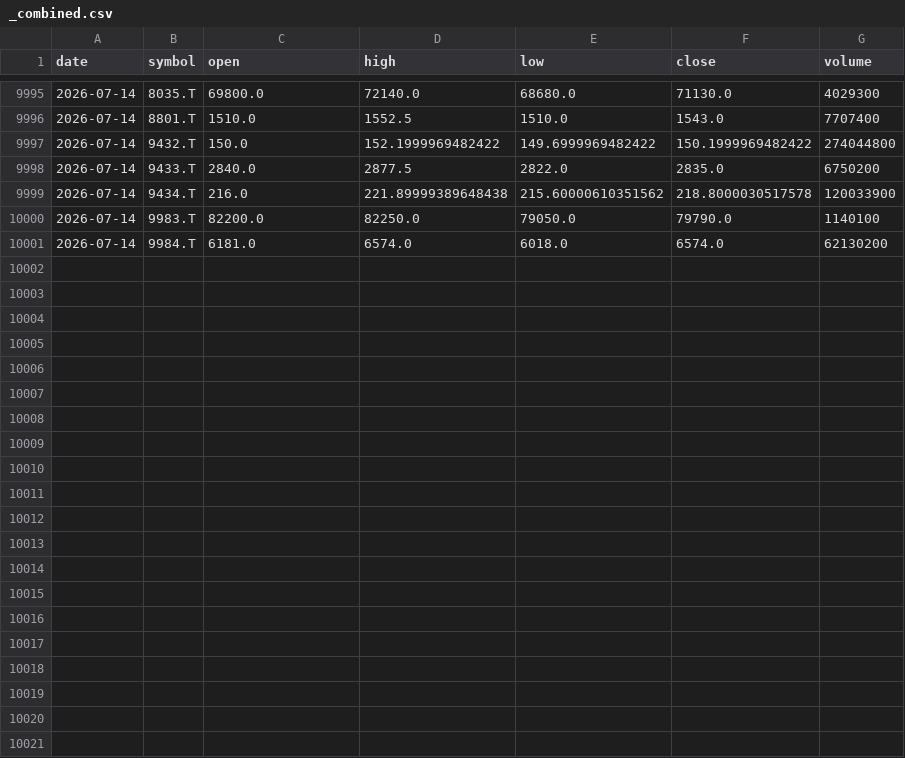
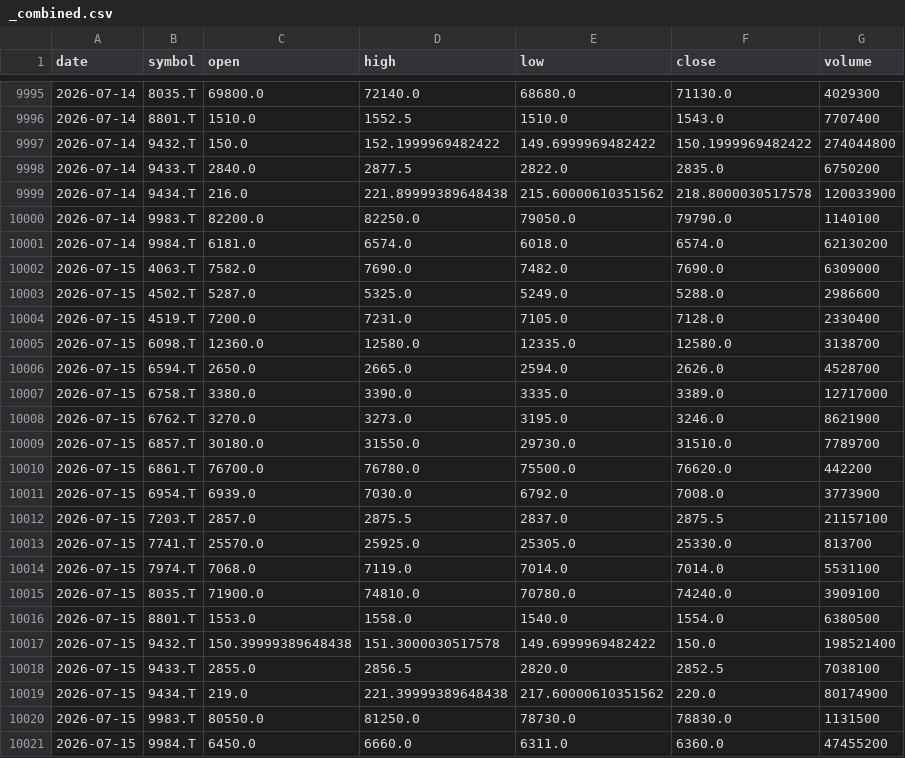
Before and after one commit to bonsai/stock-bqml, a CSV file: bronze/ingest/data/_combined.csv, drawn as a sheet; only a part is shown, gaps mark what is left out; the diff names each change by its address in the sheet, - before the commit and + after, or states it on an @@ line.

```diff
--- a/bronze/ingest/data/_combined.csv
+++ b/bronze/ingest/data/_combined.csv
+row 10002: 2026-07-15 | 4063.T | 7582.0 | 7690.0 | 7482.0 | 7690.0 | 6309000
+row 10003: 2026-07-15 | 4502.T | 5287.0 | 5325.0 | 5249.0 | 5288.0 | 2986600
+row 10004: 2026-07-15 | 4519.T | 7200.0 | 7231.0 | 7105.0 | 7128.0 | 2330400
+row 10005: 2026-07-15 | 6098.T | 12360.0 | 12580.0 | 12335.0 | 12580.0 | 3138700
+row 10006: 2026-07-15 | 6594.T | 2650.0 | 2665.0 | 2594.0 | 2626.0 | 4528700
+row 10007: 2026-07-15 | 6758.T | 3380.0 | 3390.0 | 3335.0 | 3389.0 | 12717000
+row 10008: 2026-07-15 | 6762.T | 3270.0 | 3273.0 | 3195.0 | 3246.0 | 8621900
+row 10009: 2026-07-15 | 6857.T | 30180.0 | 31550.0 | 29730.0 | 31510.0 | 7789700
+row 10010: 2026-07-15 | 6861.T | 76700.0 | 76780.0 | 75500.0 | 76620.0 | 442200
+row 10011: 2026-07-15 | 6954.T | 6939.0 | 7030.0 | 6792.0 | 7008.0 | 3773900
+row 10012: 2026-07-15 | 7203.T | 2857.0 | 2875.5 | 2837.0 | 2875.5 | 21157100
+row 10013: 2026-07-15 | 7741.T | 25570.0 | 25925.0 | 25305.0 | 25330.0 | 813700
+row 10014: 2026-07-15 | 7974.T | 7068.0 | 7119.0 | 7014.0 | 7014.0 | 5531100
+row 10015: 2026-07-15 | 8035.T | 71900.0 | 74810.0 | 70780.0 | 74240.0 | 3909100
+row 10016: 2026-07-15 | 8801.T | 1553.0 | 1558.0 | 1540.0 | 1554.0 | 6380500
+row 10017: 2026-07-15 | 9432.T | 150.39999389648438 | 151.3000030517578 | 149.6999969482422 | 150.0 | 198521400
+row 10018: 2026-07-15 | 9433.T | 2855.0 | 2856.5 | 2820.0 | 2852.5 | 7038100
+row 10019: 2026-07-15 | 9434.T | 219.0 | 221.39999389648438 | 217.60000610351562 | 220.0 | 80174900
+row 10020: 2026-07-15 | 9983.T | 80550.0 | 81250.0 | 78730.0 | 78830.0 | 1131500
+row 10021: 2026-07-15 | 9984.T | 6450.0 | 6660.0 | 6311.0 | 6360.0 | 47455200
```
Also changed, not shown: bronze/ingest/data/6098.T.csv, bronze/ingest/data/6857.T.csv, 18 other files.
